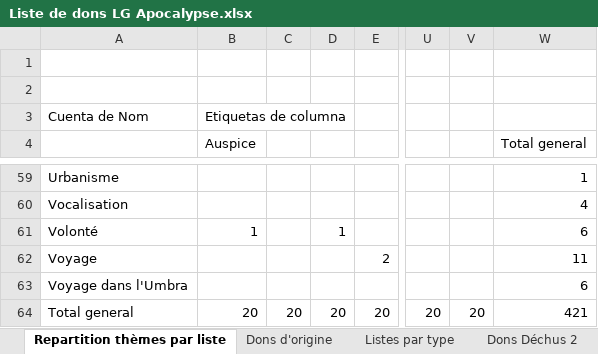
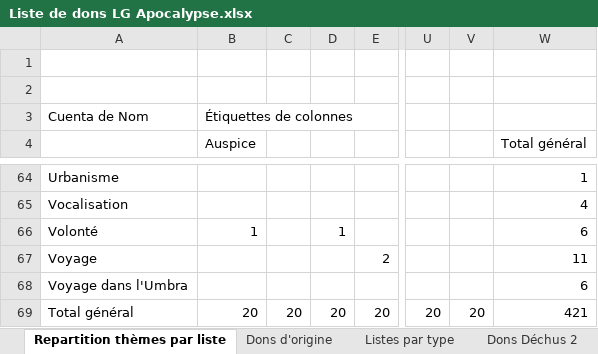
Before and after one commit to Bertolen/Test, an Excel workbook: Liste de dons LG Apocalypse.xlsx, sheet Repartition thèmes par liste, drawn as a sheet; only a part is shown, gaps mark what is left out; values as stored, in another font and other column widths than the file's, no borders; addresses are those after the commit; the diff covers the shown part only; the diff names each change by its address in the sheet, - before the commit and + after, or states it on an @@ line.

```diff
--- a/Liste de dons LG Apocalypse.xlsx (sheet Repartition thèmes par liste)
+++ b/Liste de dons LG Apocalypse.xlsx (sheet Repartition thèmes par liste)
-B3 (Auspice): Etiquetas de columna
+B3 (Auspice): Étiquettes de colonnes
-W4: Total general
+W4: Total général
-A69: Total general
+A69: Total général
```
Also changed, not shown: 7 added rows, 2 removed rows and 33 edited cells elsewhere in this sheet, sheet Dons d'origine, sheet Listes par type.
